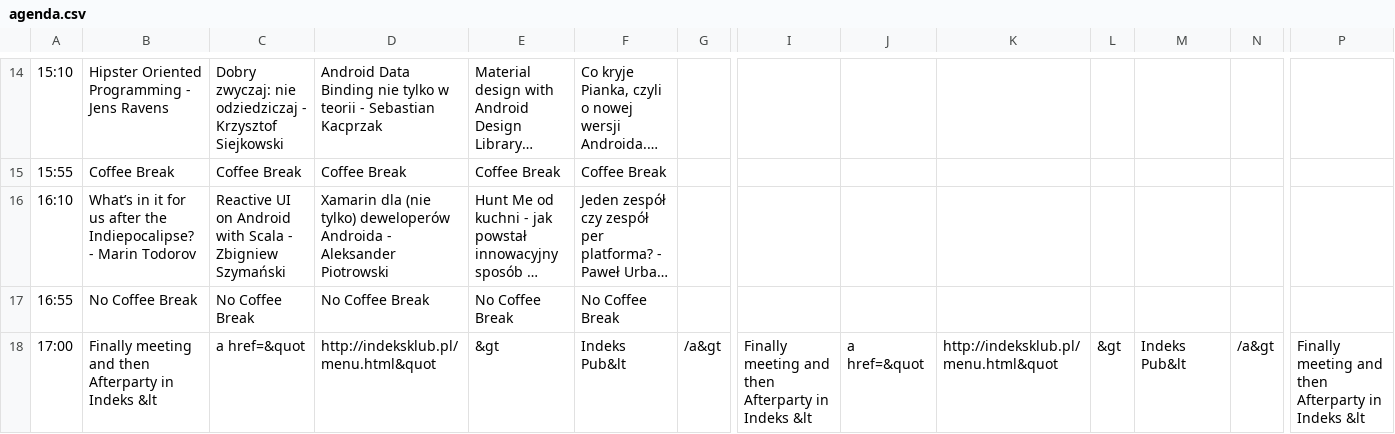
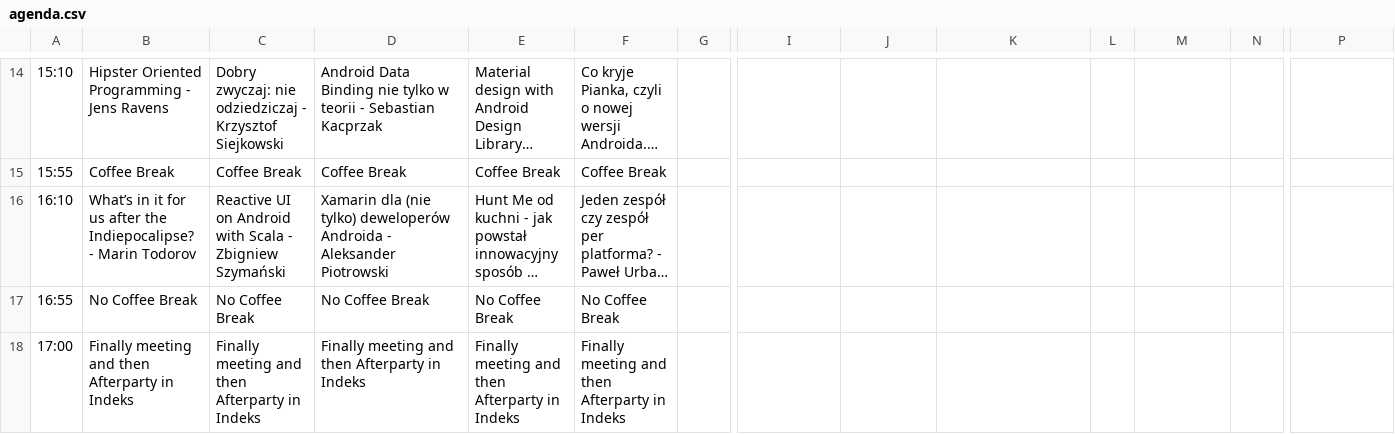
Before and after one commit to Mobilization/2015.mobilization.pl, a CSV file: doc/agenda.csv, drawn as a sheet; only a part is shown, gaps mark what is left out; long unchanged cells end in …; the diff covers the shown part only; the diff names each change by its address in the sheet, - before the commit and + after, or states it on an @@ line.

```diff
--- a/doc/agenda.csv
+++ b/doc/agenda.csv
-B18: …in Indeks &lt
+B18: …in Indeks
-C18: a href=&quot
+C18: Finally meeting and then Afterparty in Indeks
-D18: http://indeksklub.pl/menu.html&quot
+D18: Finally meeting and then Afterparty in Indeks
-E18: &gt
+E18: Finally meeting and then Afterparty in Indeks
-F18: Indeks Pub&lt
+F18: Finally meeting and then Afterparty in Indeks
-G18: /a&gt
+G18: (empty)
-I18: Finally meeting and then Afterparty in Indeks &lt
+I18: (empty)
-J18: a href=&quot
+J18: (empty)
-K18: http://indeksklub.pl/menu.html&quot
+K18: (empty)
-L18: &gt
+L18: (empty)
-M18: Indeks Pub&lt
+M18: (empty)
-N18: /a&gt
+N18: (empty)
-P18: Finally meeting and then Afterparty in Indeks &lt
+P18: (empty)
```
Also changed, not shown: 17 edited cells elsewhere in this file, 3 other files.
